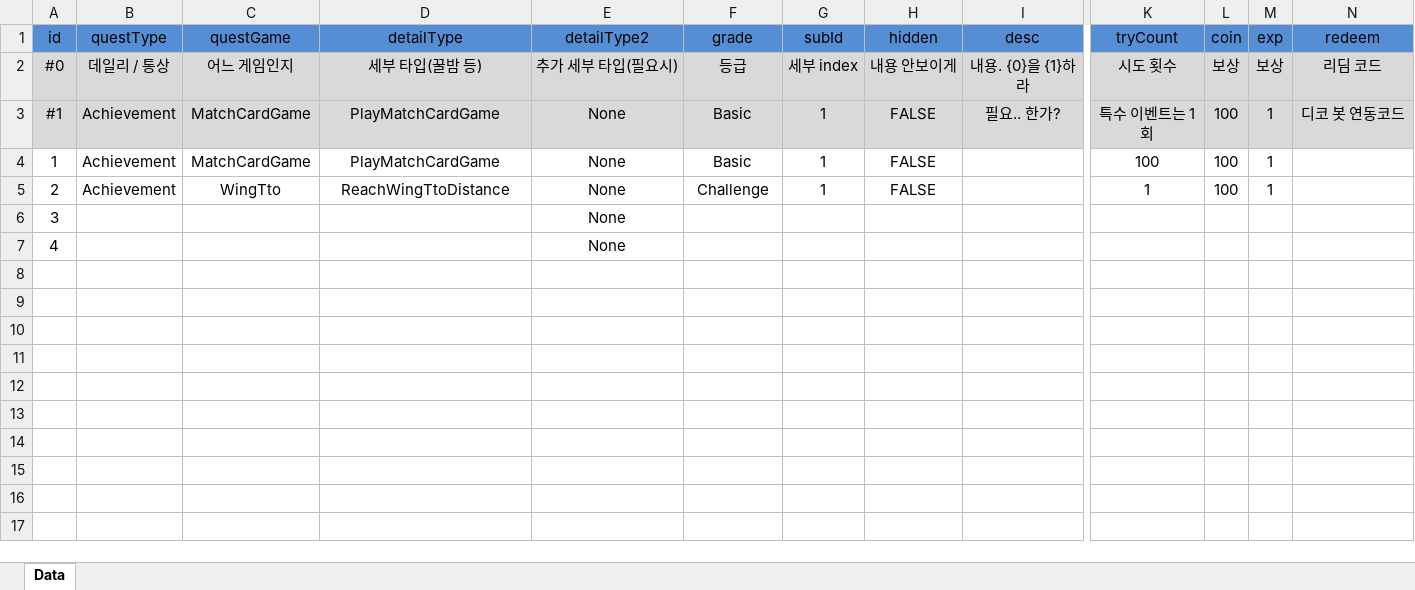
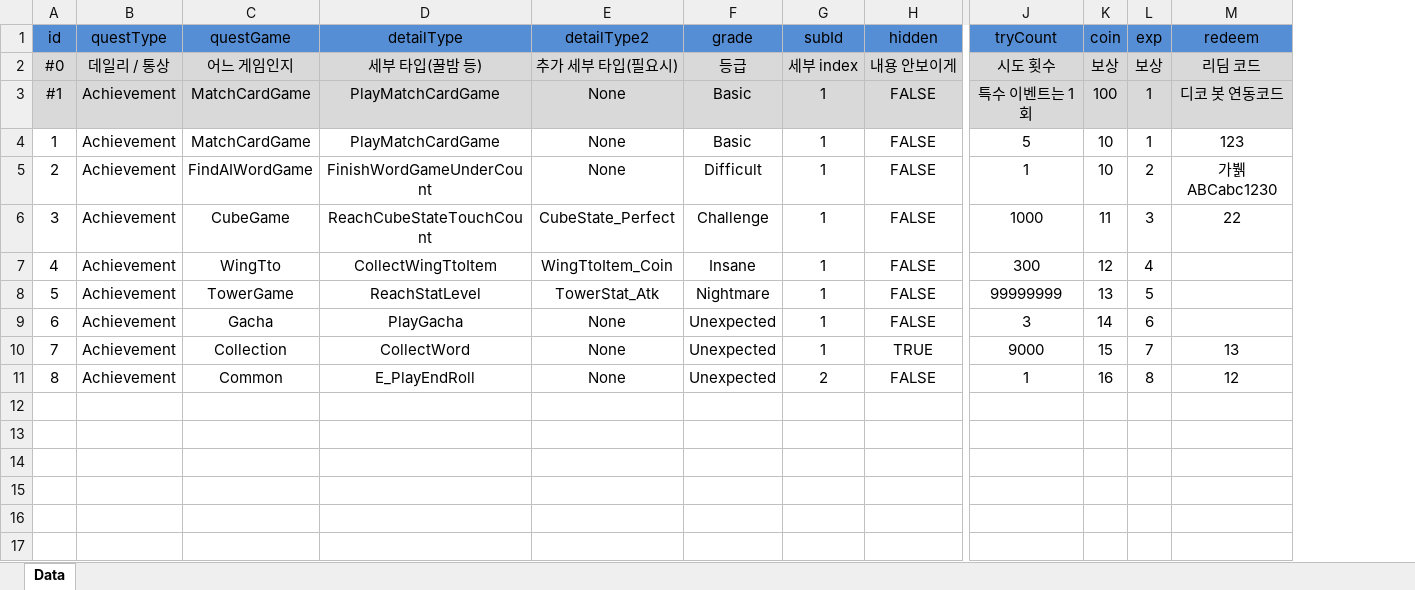
Before and after one commit to Hanel99/YMAMinigame, an Excel workbook: Assets/AddressableResource/Data/Excels/QuestData.xlsx, sheet Data, drawn as a sheet; only a part is shown, gaps mark what is left out; values as stored, in another font and other column widths than the file's, no borders; removed rows and columns are numbered as before the commit, all else as after; rows hold the shown columns only; the diff covers the shown part only; the diff names each change by its address in the sheet, - before the commit and + after, or states it on an @@ line.

```diff
--- a/Assets/AddressableResource/Data/Excels/QuestData.xlsx (sheet Data)
+++ b/Assets/AddressableResource/Data/Excels/QuestData.xlsx (sheet Data)
-column I, rows 1-3: desc | 내용. {0}을 {1}하라 | 필요.. 한가?
-J4: 100
+J4: 5
-K4:K5: 100
+K4:K5: 10
-M4: (empty)
+M4: 123
-C5: WingTto
+C5: FindAIWordGame
-D5: ReachWingTtoDistance
+D5: FinishWordGameUnderCount
-F5: Challenge
+F5: Difficult
-L5: 1
+L5: 2
-M5: (empty)
+M5: 가뷁ABCabc1230
-row 6: 3 |  |  |  | None
+row 6: 3 | Achievement | CubeGame | ReachCubeStateTouchCount | CubeState_Perfect | Challenge | 1 | FALSE | 1000 | 11 | 3 | 22
-B7: (empty)
+B7: Achievement
-C7: (empty)
+C7: WingTto
-D7: (empty)
+D7: CollectWingTtoItem
-E7: None
+E7: WingTtoItem_Coin
-F7: (empty)
+F7: Insane
-G7: (empty)
+G7: 1
-H7: (empty)
+H7: FALSE
-J7: (empty)
+J7: 300
-K7: (empty)
+K7: 12
-L7: (empty)
+L7: 4
-row 8: (empty)
-row 9: (empty)
-row 10: (empty)
-row 11: (empty)
+row 8: 5 | Achievement | TowerGame | ReachStatLevel | TowerStat_Atk | Nightmare | 1 | FALSE | 99999999 | 13 | 5
+row 9: 6 | Achievement | Gacha | PlayGacha | None | Unexpected | 1 | FALSE | 3 | 14 | 6
+row 10: 7 | Achievement | Collection | CollectWord | None | Unexpected | 1 | TRUE | 9000 | 15 | 7 | 13
+row 11: 8 | Achievement | Common | E_PlayEndRoll | None | Unexpected | 2 | FALSE | 1 | 16 | 8 | 12
```
Also changed, not shown: 1 edited cell elsewhere in this sheet, Assets/AddressableResource/Data/Excels/StringData.xlsx, 18 other files.
